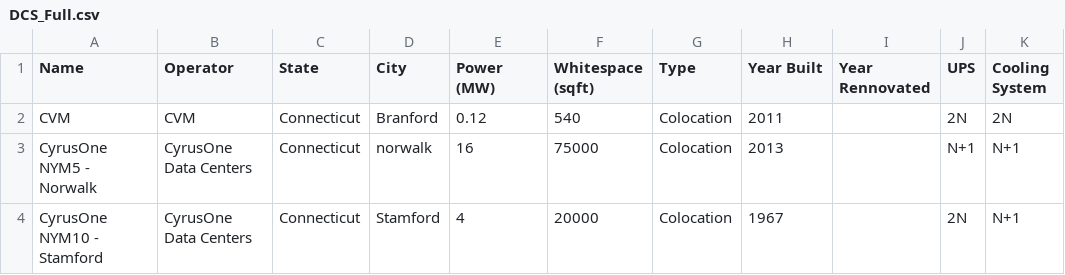
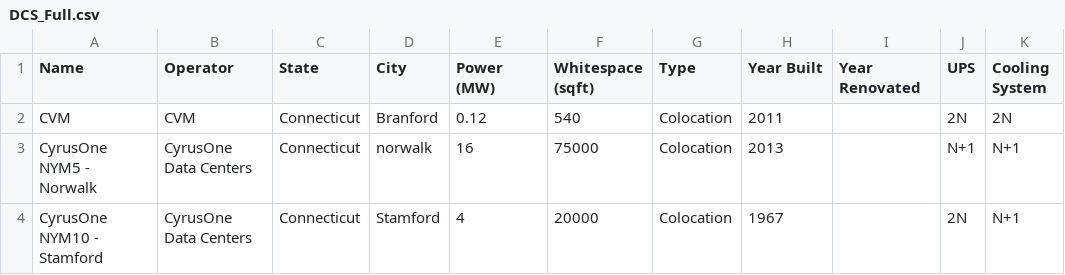
Before and after one commit to HopkinsICARUS/ICARUS-DC-Dataset, a CSV file: raw_data/data_centers/DCS_Full.csv, drawn as a sheet; only a part is shown.

```diff
--- a/raw_data/data_centers/DCS_Full.csv
+++ b/raw_data/data_centers/DCS_Full.csv
@@ -1,2 +1,2 @@
-Name,Operator,State,City,Power (MW),Whitespace (sqft),Type,Year Built,Year Rennovated,UPS,Cooling System
+Name,Operator,State,City,Power (MW),Whitespace (sqft),Type,Year Built,Year Renovated,UPS,Cooling System
 CVM,CVM,Connecticut,Branford,0.12,540,Colocation,2011,,2N,2N
```
Also changed, not shown: raw_data/data_centers/DCS_New_York.csv, raw_data/data_centers/DCS_PJM.csv, 4 other files.
